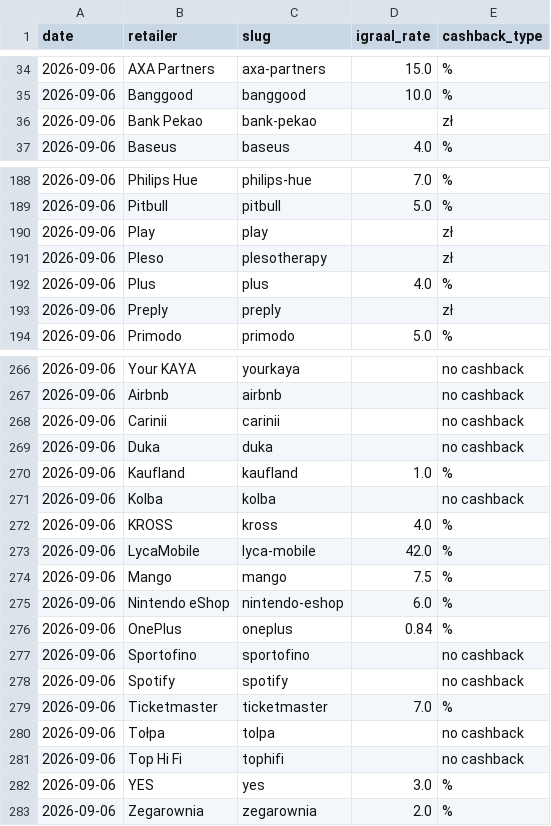
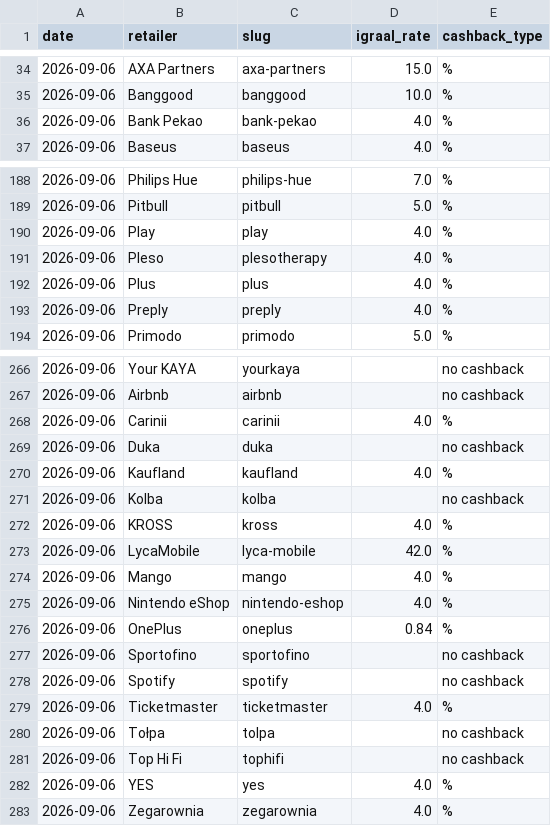
Before and after one commit to Gonzalobarrio/cashback-benchmark, a CSV file: data/igraal_rates_latest.csv, drawn as a sheet; only a part is shown, gaps mark what is left out; the diff covers the shown part only.

```diff
--- a/data/igraal_rates_latest.csv
+++ b/data/igraal_rates_latest.csv
@@ -35,3 +35,3 @@ date,retailer,slug,igraal_rate,cashback_type
 2026-09-06,Banggood,banggood,10.0,%
-2026-09-06,Bank Pekao,bank-pekao,,zł
+2026-09-06,Bank Pekao,bank-pekao,4.0,%
 2026-09-06,Baseus,baseus,4.0,%
@@ -189,6 +189,6 @@ date,retailer,slug,igraal_rate,cashback_type
 2026-09-06,Pitbull,pitbull,5.0,%
-2026-09-06,Play,play,,zł
-2026-09-06,Pleso,plesotherapy,,zł
+2026-09-06,Play,play,4.0,%
+2026-09-06,Pleso,plesotherapy,4.0,%
 2026-09-06,Plus,plus,4.0,%
-2026-09-06,Preply,preply,,zł
+2026-09-06,Preply,preply,4.0,%
 2026-09-06,Primodo,primodo,5.0,%
@@ -267,5 +267,5 @@ date,retailer,slug,igraal_rate,cashback_type
 2026-09-06,Airbnb,airbnb,,no cashback
-2026-09-06,Carinii,carinii,,no cashback
+2026-09-06,Carinii,carinii,4.0,%
 2026-09-06,Duka,duka,,no cashback
-2026-09-06,Kaufland,kaufland,1.0,%
+2026-09-06,Kaufland,kaufland,4.0,%
 2026-09-06,Kolba,kolba,,no cashback
@@ -273,4 +273,4 @@ date,retailer,slug,igraal_rate,cashback_type
 2026-09-06,LycaMobile,lyca-mobile,42.0,%
-2026-09-06,Mango,mango,7.5,%
-2026-09-06,Nintendo eShop,nintendo-eshop,6.0,%
+2026-09-06,Mango,mango,4.0,%
+2026-09-06,Nintendo eShop,nintendo-eshop,4.0,%
 2026-09-06,OnePlus,oneplus,0.84,%
@@ -278,6 +278,6 @@ date,retailer,slug,igraal_rate,cashback_type
 2026-09-06,Spotify,spotify,,no cashback
-2026-09-06,Ticketmaster,ticketmaster,7.0,%
+2026-09-06,Ticketmaster,ticketmaster,4.0,%
 2026-09-06,Tołpa,tolpa,,no cashback
 2026-09-06,Top Hi Fi,tophifi,,no cashback
-2026-09-06,YES,yes,3.0,%
-2026-09-06,Zegarownia,zegarownia,2.0,%
+2026-09-06,YES,yes,4.0,%
+2026-09-06,Zegarownia,zegarownia,4.0,%
```
Also changed, not shown: 30 edited cells elsewhere in this file, data/benchmark_data.csv, data/benchmark_data_enriched.csv, 2 other files.
